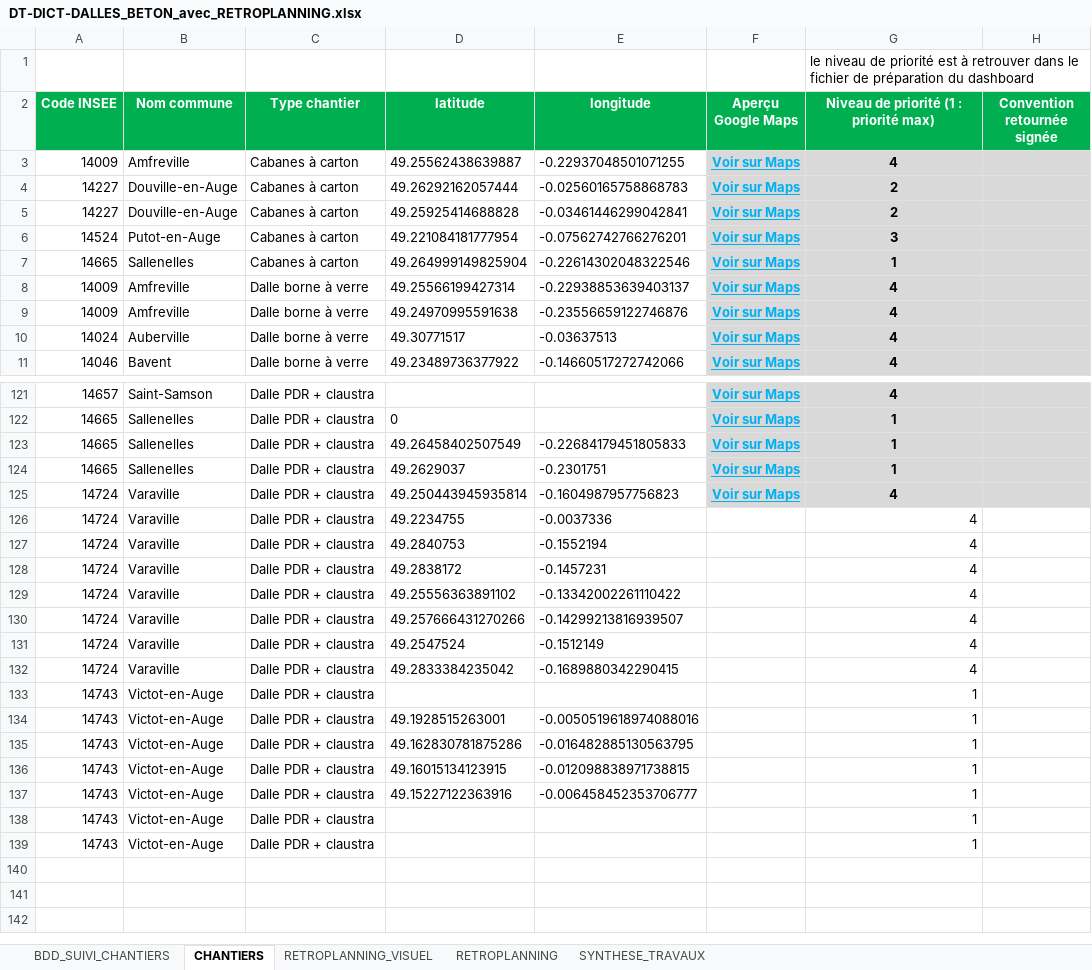
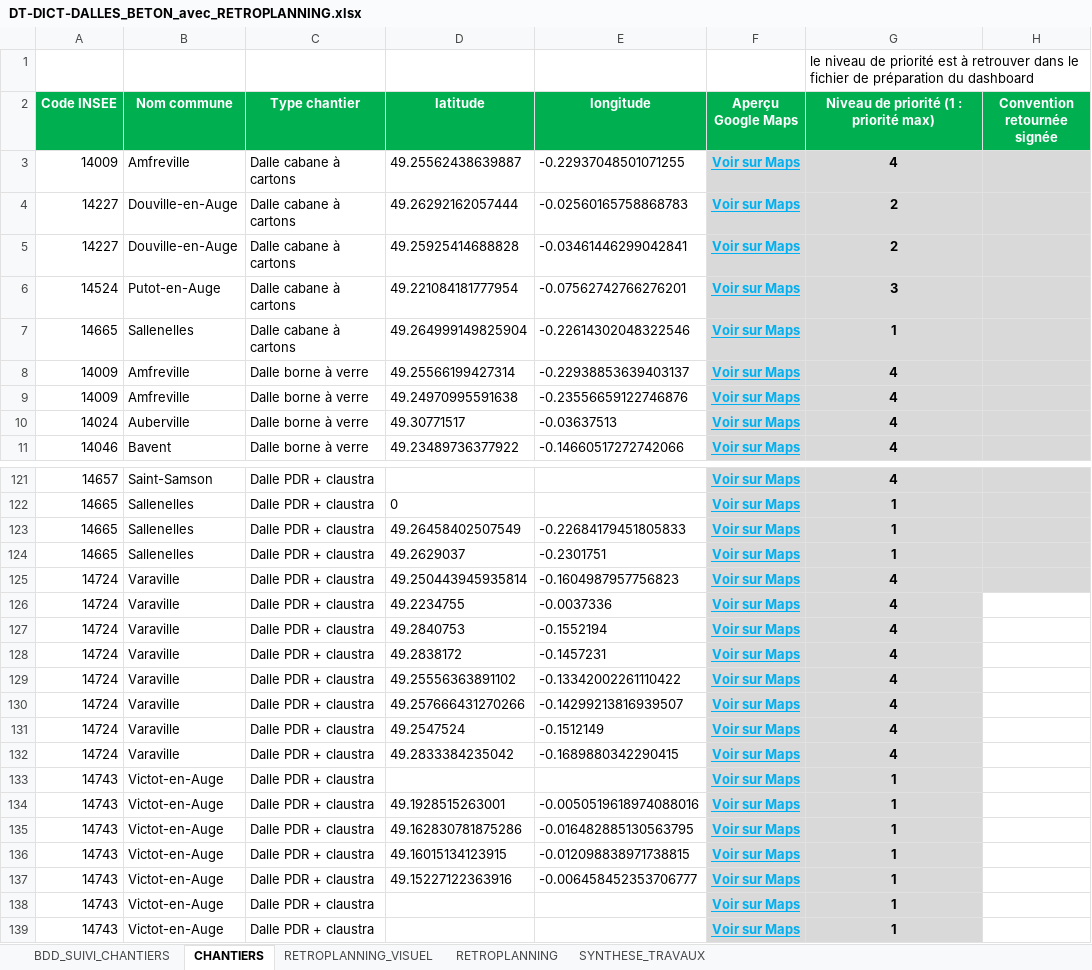
Before and after one commit to ncpa-dechets/suivi-chantiers, an Excel workbook: DT-DICT-DALLES_BETON_avec_RETROPLANNING.xlsx, sheet CHANTIERS, drawn as a sheet; only a part is shown, gaps mark what is left out; values as stored, in another font and other column widths than the file's, no borders; table styles not drawn; the diff names each change by its address in the sheet, - before the commit and + after, or states it on an @@ line.

Commit message:
Update DT-DICT-DALLES_BETON_avec_RETROPLANNING.xlsx

```diff
--- a/DT-DICT-DALLES_BETON_avec_RETROPLANNING.xlsx (sheet CHANTIERS)
+++ b/DT-DICT-DALLES_BETON_avec_RETROPLANNING.xlsx (sheet CHANTIERS)
-C3:C7 (Type chantier): Cabanes à carton
+C3:C7 (Type chantier): Dalle cabane à cartons
-F126:F139 (Aperçu Google Maps): (empty)
+F126:F139 (Aperçu Google Maps): Voir sur Maps
-F126:G139 fill: none
+F126:G139 fill: #D9D9D9
@@ G126:G139 bold: off → on, alignment: right → center @@
```
